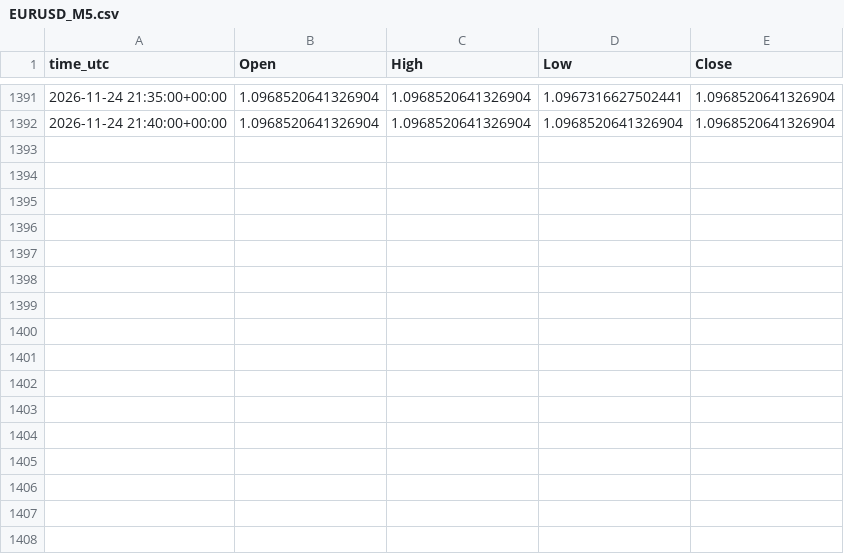
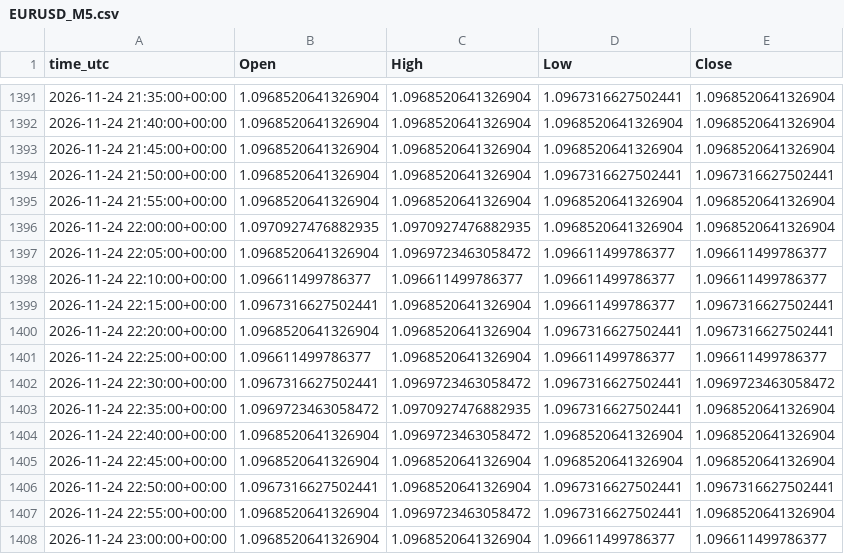
Before and after one commit to ClaireAce/Trading-Data, a CSV file: data/EURUSD_M5.csv, drawn as a sheet; only a part is shown, gaps mark what is left out.

Commit message:
data 2026-11-24_2305

```diff
--- a/data/EURUSD_M5.csv
+++ b/data/EURUSD_M5.csv
@@ -1392 +1392,17 @@ time_utc,Open,High,Low,Close
 2026-11-24 21:40:00+00:00,1.0968520641326904,1.0968520641326904,1.0968520641326904,1.0968520641326904
+2026-11-24 21:45:00+00:00,1.0968520641326904,1.0968520641326904,1.0968520641326904,1.0968520641326904
+2026-11-24 21:50:00+00:00,1.0968520641326904,1.0968520641326904,1.0967316627502441,1.0967316627502441
+2026-11-24 21:55:00+00:00,1.0968520641326904,1.0968520641326904,1.0968520641326904,1.0968520641326904
+2026-11-24 22:00:00+00:00,1.0970927476882935,1.0970927476882935,1.0968520641326904,1.0968520641326904
+2026-11-24 22:05:00+00:00,1.0968520641326904,1.0969723463058472,1.096611499786377,1.096611499786377
+2026-11-24 22:10:00+00:00,1.096611499786377,1.096611499786377,1.096611499786377,1.096611499786377
+2026-11-24 22:15:00+00:00,1.0967316627502441,1.0968520641326904,1.096611499786377,1.0967316627502441
+2026-11-24 22:20:00+00:00,1.0968520641326904,1.0968520641326904,1.0967316627502441,1.0967316627502441
+2026-11-24 22:25:00+00:00,1.096611499786377,1.0968520641326904,1.096611499786377,1.096611499786377
+2026-11-24 22:30:00+00:00,1.0967316627502441,1.0969723463058472,1.0967316627502441,1.0969723463058472
+2026-11-24 22:35:00+00:00,1.0969723463058472,1.0970927476882935,1.0967316627502441,1.0968520641326904
+2026-11-24 22:40:00+00:00,1.0968520641326904,1.0969723463058472,1.0968520641326904,1.0968520641326904
+2026-11-24 22:45:00+00:00,1.0968520641326904,1.0968520641326904,1.0968520641326904,1.0968520641326904
+2026-11-24 22:50:00+00:00,1.0967316627502441,1.0968520641326904,1.0967316627502441,1.0967316627502441
+2026-11-24 22:55:00+00:00,1.0968520641326904,1.0969723463058472,1.0967316627502441,1.0968520641326904
+2026-11-24 23:00:00+00:00,1.0968520641326904,1.0968520641326904,1.096611499786377,1.096611499786377
```
Also changed, not shown: data/EURUSD_M15.csv, data/GBPUSD_H1.csv, 8 other files.
